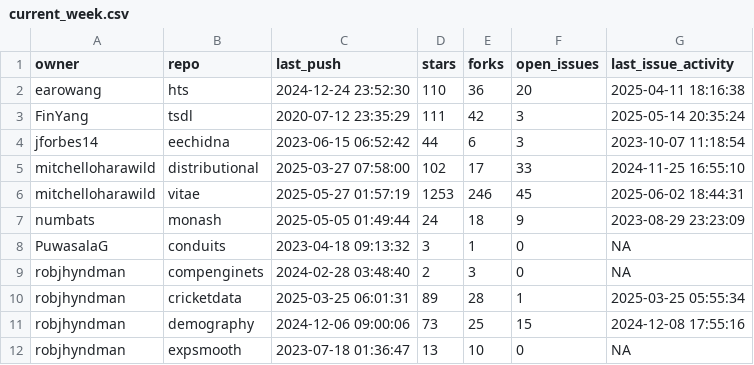
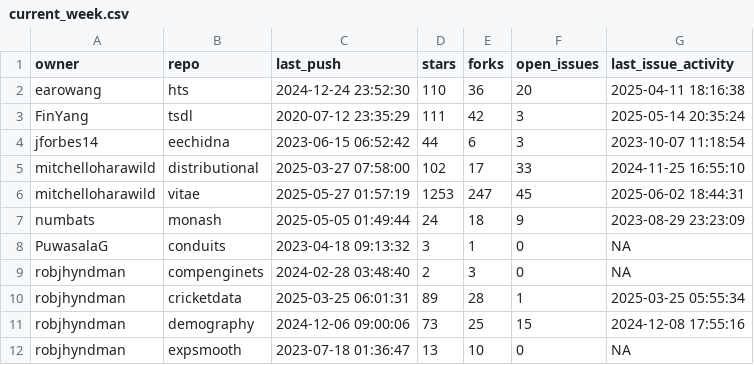
Before and after one commit to robjhyndman/gh-dashboard, a CSV file: current_week.csv, drawn as a sheet; only a part is shown.

```diff
--- a/current_week.csv
+++ b/current_week.csv
@@ -5,3 +5,3 @@
 "mitchelloharawild","distributional",2025-03-27 07:58:00,102,17,33,2024-11-25 16:55:10
-"mitchelloharawild","vitae",2025-05-27 01:57:19,1253,246,45,2025-06-02 18:44:31
+"mitchelloharawild","vitae",2025-05-27 01:57:19,1253,247,45,2025-06-02 18:44:31
 "numbats","monash",2025-05-05 01:49:44,24,18,9,2023-08-29 23:23:09
```
